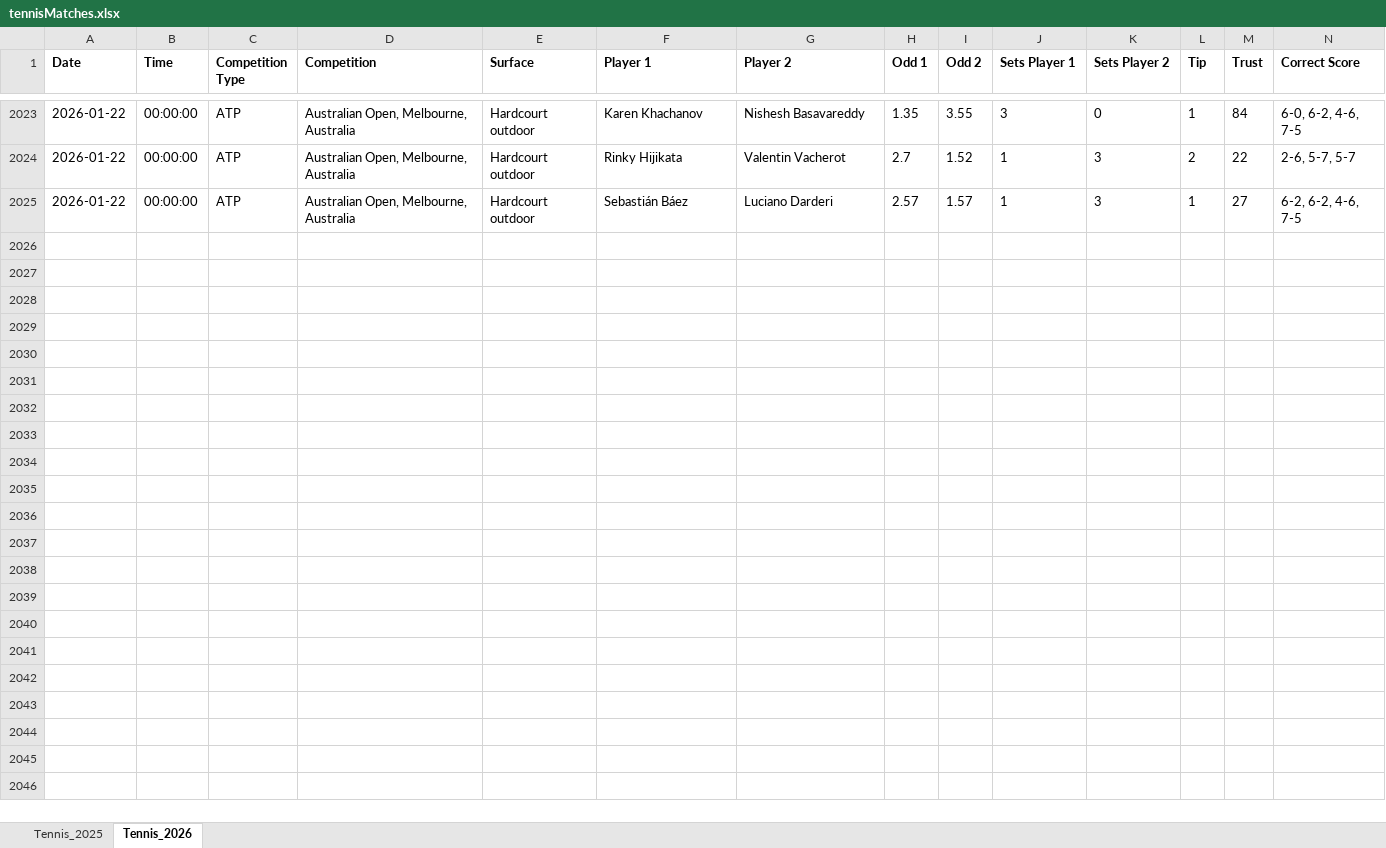
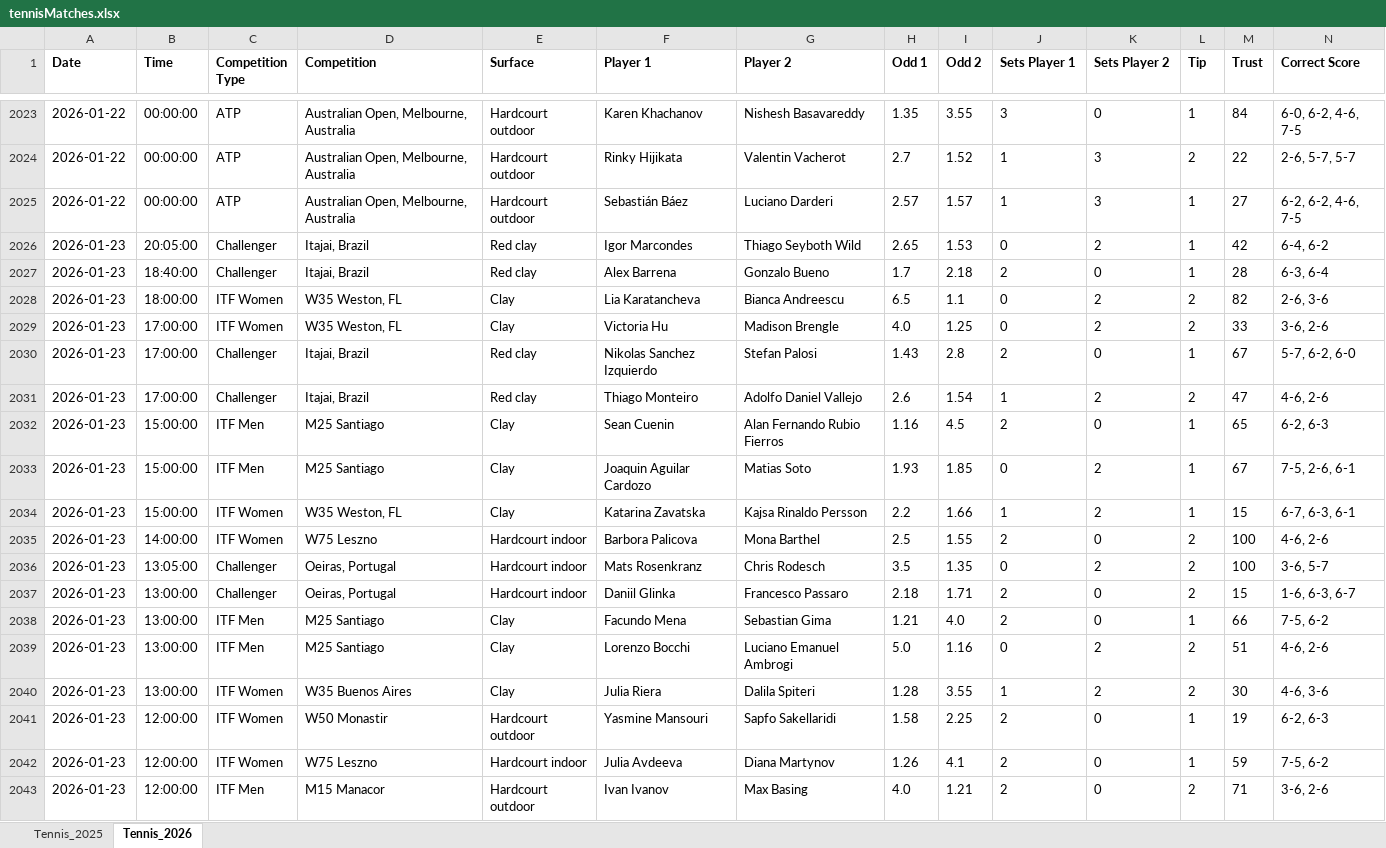
Before and after one commit to Dani-Ionescu/tennispredictions-ai-data, an Excel workbook: tennisMatches.xlsx, sheet Tennis_2026, drawn as a sheet; only a part is shown, gaps mark what is left out; values as stored, in another font and other column widths than the file's, no borders; rows hold the shown columns only; the diff covers the shown part only; the diff names each change by its address in the sheet, - before the commit and + after, or states it on an @@ line.

```diff
--- a/tennisMatches.xlsx (sheet Tennis_2026)
+++ b/tennisMatches.xlsx (sheet Tennis_2026)
+row 2026: 2026-01-23 | 20:05:00 | Challenger | Itajai, Brazil | Red clay | Igor Marcondes | Thiago Seyboth Wild | 2.65 | 1.53 | 0 | 2 | 1 | 42 | 6-4, 6-2
+row 2027: 2026-01-23 | 18:40:00 | Challenger | Itajai, Brazil | Red clay | Alex Barrena | Gonzalo Bueno | 1.7 | 2.18 | 2 | 0 | 1 | 28 | 6-3, 6-4
+row 2028: 2026-01-23 | 18:00:00 | ITF Women | W35 Weston, FL | Clay | Lia Karatancheva | Bianca Andreescu | 6.5 | 1.1 | 0 | 2 | 2 | 82 | 2-6, 3-6
+row 2029: 2026-01-23 | 17:00:00 | ITF Women | W35 Weston, FL | Clay | Victoria Hu | Madison Brengle | 4.0 | 1.25 | 0 | 2 | 2 | 33 | 3-6, 2-6
+row 2030: 2026-01-23 | 17:00:00 | Challenger | Itajai, Brazil | Red clay | Nikolas Sanchez Izquierdo | Stefan Palosi | 1.43 | 2.8 | 2 | 0 | 1 | 67 | 5-7, 6-2, 6-0
+row 2031: 2026-01-23 | 17:00:00 | Challenger | Itajai, Brazil | Red clay | Thiago Monteiro | Adolfo Daniel Vallejo | 2.6 | 1.54 | 1 | 2 | 2 | 47 | 4-6, 2-6
+row 2032: 2026-01-23 | 15:00:00 | ITF Men | M25 Santiago | Clay | Sean Cuenin | Alan Fernando Rubio Fierros | 1.16 | 4.5 | 2 | 0 | 1 | 65 | 6-2, 6-3
+row 2033: 2026-01-23 | 15:00:00 | ITF Men | M25 Santiago | Clay | Joaquin Aguilar Cardozo | Matias Soto | 1.93 | 1.85 | 0 | 2 | 1 | 67 | 7-5, 2-6, 6-1
+row 2034: 2026-01-23 | 15:00:00 | ITF Women | W35 Weston, FL | Clay | Katarina Zavatska | Kajsa Rinaldo Persson | 2.2 | 1.66 | 1 | 2 | 1 | 15 | 6-7, 6-3, 6-1
+row 2035: 2026-01-23 | 14:00:00 | ITF Women | W75 Leszno | Hardcourt indoor | Barbora Palicova | Mona Barthel | 2.5 | 1.55 | 2 | 0 | 2 | 100 | 4-6, 2-6
+row 2036: 2026-01-23 | 13:05:00 | Challenger | Oeiras, Portugal | Hardcourt indoor | Mats Rosenkranz | Chris Rodesch | 3.5 | 1.35 | 0 | 2 | 2 | 100 | 3-6, 5-7
+row 2037: 2026-01-23 | 13:00:00 | Challenger | Oeiras, Portugal | Hardcourt indoor | Daniil Glinka | Francesco Passaro | 2.18 | 1.71 | 2 | 0 | 2 | 15 | 1-6, 6-3, 6-7
+row 2038: 2026-01-23 | 13:00:00 | ITF Men | M25 Santiago | Clay | Facundo Mena | Sebastian Gima | 1.21 | 4.0 | 2 | 0 | 1 | 66 | 7-5, 6-2
+row 2039: 2026-01-23 | 13:00:00 | ITF Men | M25 Santiago | Clay | Lorenzo Bocchi | Luciano Emanuel Ambrogi | 5.0 | 1.16 | 0 | 2 | 2 | 51 | 4-6, 2-6
+row 2040: 2026-01-23 | 13:00:00 | ITF Women | W35 Buenos Aires | Clay | Julia Riera | Dalila Spiteri | 1.28 | 3.55 | 1 | 2 | 2 | 30 | 4-6, 3-6
+row 2041: 2026-01-23 | 12:00:00 | ITF Women | W50 Monastir | Hardcourt outdoor | Yasmine Mansouri | Sapfo Sakellaridi | 1.58 | 2.25 | 2 | 0 | 1 | 19 | 6-2, 6-3
+row 2042: 2026-01-23 | 12:00:00 | ITF Women | W75 Leszno | Hardcourt indoor | Julia Avdeeva | Diana Martynov | 1.26 | 4.1 | 2 | 0 | 1 | 59 | 7-5, 6-2
+row 2043: 2026-01-23 | 12:00:00 | ITF Men | M15 Manacor | Hardcourt outdoor | Ivan Ivanov | Max Basing | 4.0 | 1.21 | 2 | 0 | 2 | 71 | 3-6, 2-6
```
Also changed, not shown: 42 added rows elsewhere in this sheet, 1 other file.
